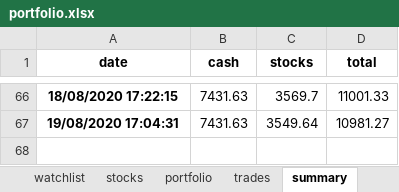
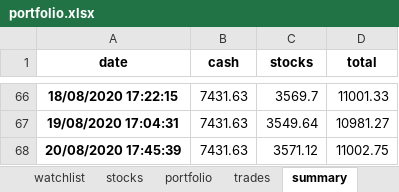
Before and after one commit to Patrickdg/AL-the-Trader, an Excel workbook: portfolio.xlsx, sheet summary, drawn as a sheet; only a part is shown, gaps mark what is left out; values as stored, in another font and other column widths than the file's, no borders; the diff names each change by its address in the sheet, - before the commit and + after, or states it on an @@ line.

```diff
--- a/portfolio.xlsx (sheet summary)
+++ b/portfolio.xlsx (sheet summary)
+row 68: 20/08/2020 17:45:39 | 7431.63 | 3571.12 | 11002.75
```
Also changed, not shown: sheet watchlist, sheet stocks, sheet portfolio, 12 other files.
